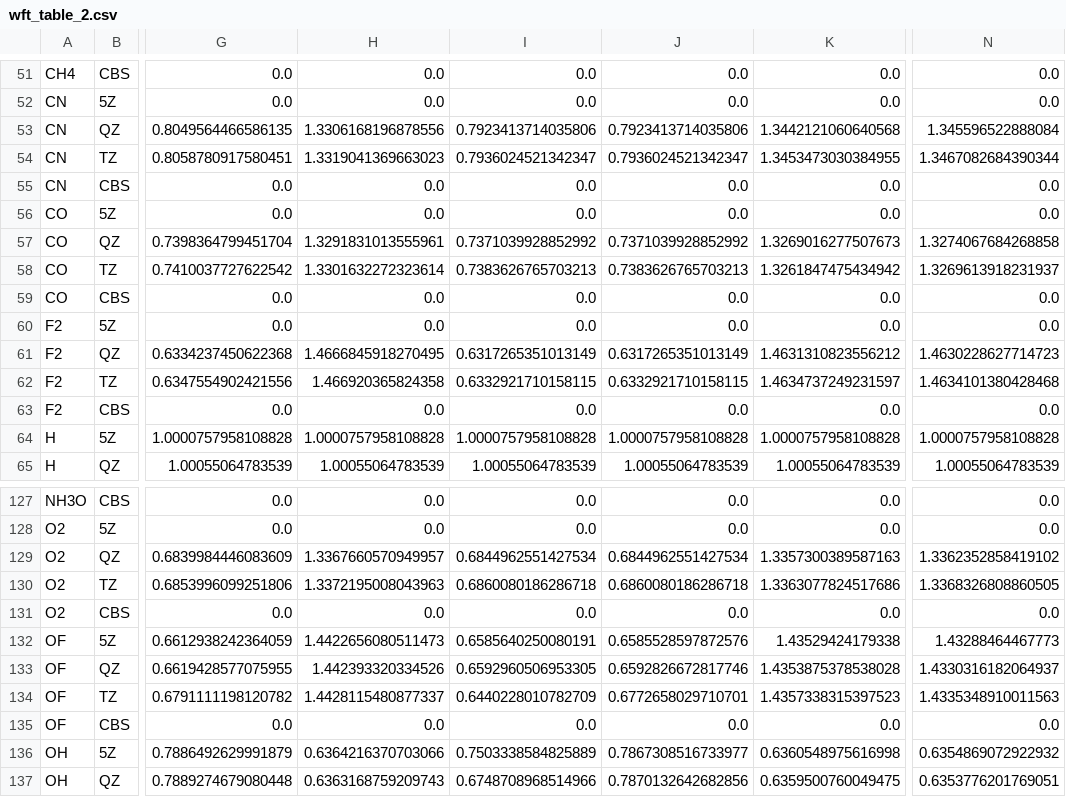
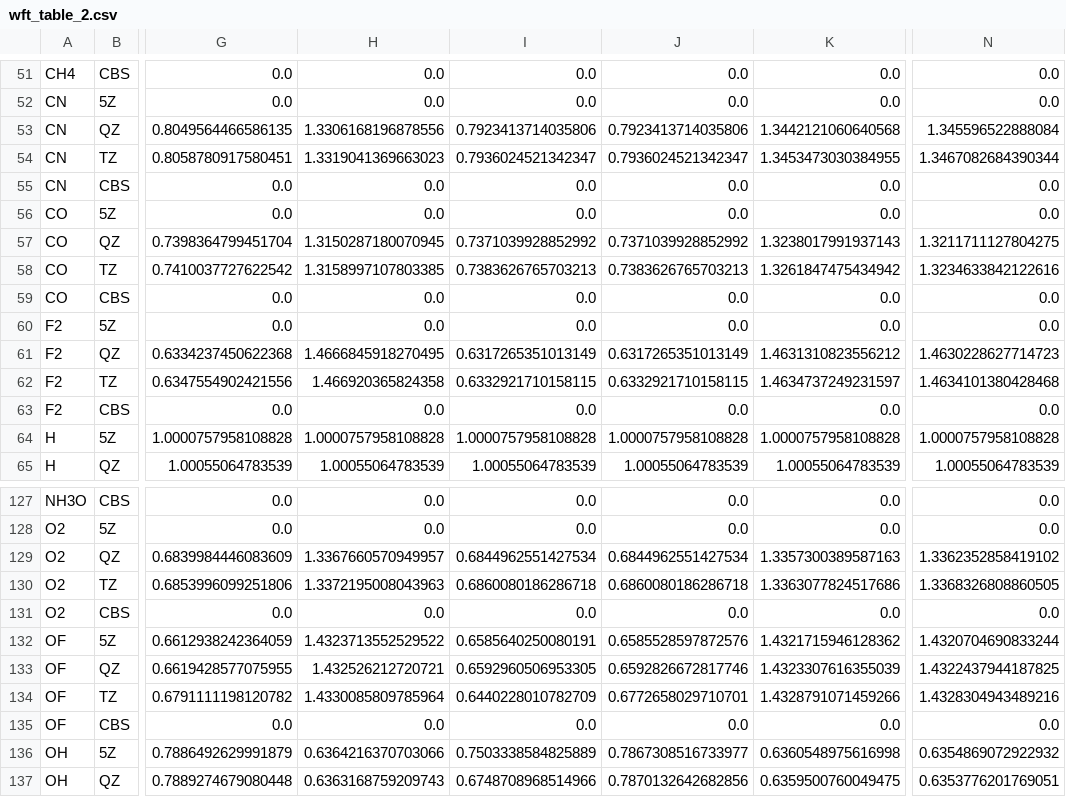
Before and after one commit to welltemperedpaprika/research_su, a CSV file: output/wft_table_2.csv, drawn as a sheet; only a part is shown, gaps mark what is left out; the diff covers the shown part only; the diff names each change by its address in the sheet, - before the commit and + after, or states it on an @@ line.

```diff
--- a/output/wft_table_2.csv
+++ b/output/wft_table_2.csv
-H57: 1.3291831013555961
+H57: 1.3150287180070945
-K57: 1.3269016277507673
+K57: 1.3238017991937143
-N57: 1.3274067684268858
+N57: 1.3211711127804275
-H58: 1.3301632272323614
+H58: 1.3158997107803385
-N58: 1.3269613918231937
+N58: 1.3234633842122616
-H132: 1.4422656080511473
+H132: 1.4323713552529522
-K132: 1.43529424179338
+K132: 1.4321715946128362
-N132: 1.43288464467773
+N132: 1.4320704690833244
-H133: 1.442393320334526
+H133: 1.432526212720721
-K133: 1.4353875378538028
+K133: 1.4323307616355039
-N133: 1.4330316182064937
+N133: 1.4322437944187825
-H134: 1.4428115480877337
+H134: 1.4330085809785964
-K134: 1.4357338315397523
+K134: 1.4328791071459266
-N134: 1.4335348910011563
+N134: 1.4328304943489216
```
Also changed, not shown: 30 edited cells elsewhere in this file, 2 other files.
